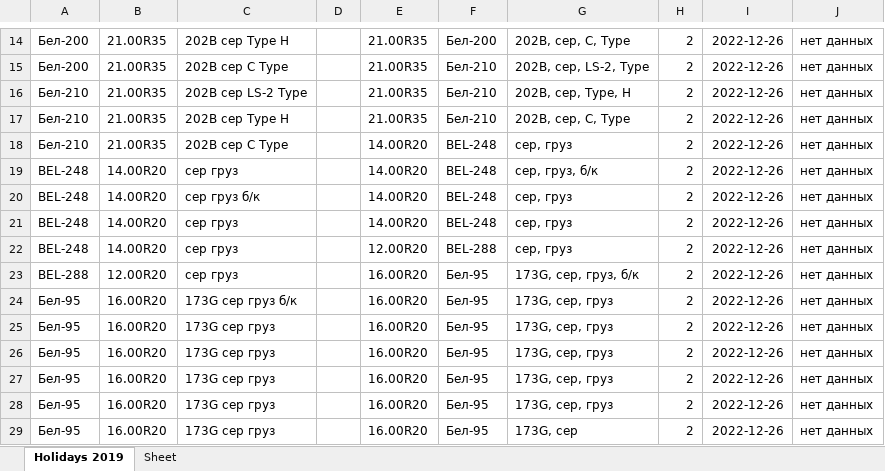
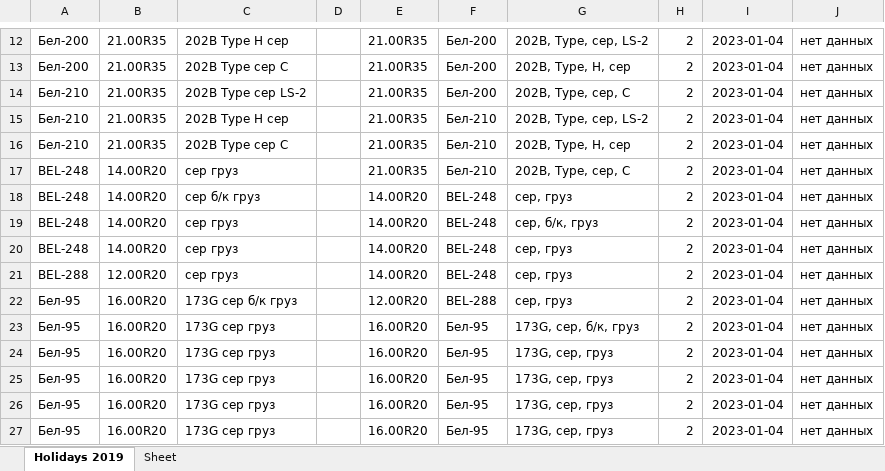
Before and after one commit to club11/TyreSellManagment, an Excel workbook: src/Tyres.xlsx, sheet Holidays 2019, drawn as a sheet; only a part is shown, gaps mark what is left out; values as stored, in another font and other column widths than the file's, no borders; addresses are those after the commit; the diff covers the shown part only; the diff names each change by its address in the sheet, - before the commit and + after, or states it on an @@ line.

```diff
--- a/src/Tyres.xlsx (sheet Holidays 2019)
+++ b/src/Tyres.xlsx (sheet Holidays 2019)
-C12: 202B сер Type H
+C12: 202B Type H сер
-G12: 202B, сер, C, Type
+G12: 202B, Type, сер, LS-2
-I12:I27: 2022-12-26
+I12:I27: 2023-01-04
-C13: 202B сер C Type
+C13: 202B Type сер C
-F13:F14: Бел-210
+F13:F14: Бел-200
-G13: 202B, сер, LS-2, Type
+G13: 202B, Type, H, сер
-C14: 202B сер LS-2 Type
+C14: 202B Type сер LS-2
-G14: 202B, сер, Type, H
+G14: 202B, Type, сер, C
-C15: 202B сер Type H
+C15: 202B Type H сер
-G15: 202B, сер, C, Type
+G15: 202B, Type, сер, LS-2
-C16: 202B сер C Type
+C16: 202B Type сер C
-E16:E17: 14.00R20
+E16:E17: 21.00R35
-F16:F17: BEL-248
+F16:F17: Бел-210
-G16: сер, груз
+G16: 202B, Type, H, сер
-G17: сер, груз, б/к
+G17: 202B, Type, сер, C
-C18: сер груз б/к
+C18: сер б/к груз
-G19: сер, груз
+G19: сер, б/к, груз
-E20: 12.00R20
+E20: 14.00R20
-F20: BEL-288
+F20: BEL-248
-E21: 16.00R20
+E21: 14.00R20
-F21: Бел-95
+F21: BEL-248
-G21: 173G, сер, груз, б/к
+G21: сер, груз
-C22: 173G сер груз б/к
+C22: 173G сер б/к груз
-E22: 16.00R20
+E22: 12.00R20
-F22: Бел-95
+F22: BEL-288
-G22: 173G, сер, груз
+G22: сер, груз
-G23: 173G, сер, груз
+G23: 173G, сер, б/к, груз
-G27: 173G, сер
+G27: 173G, сер, груз
```
Also changed, not shown: other rows of this sheet, 4 other files.
